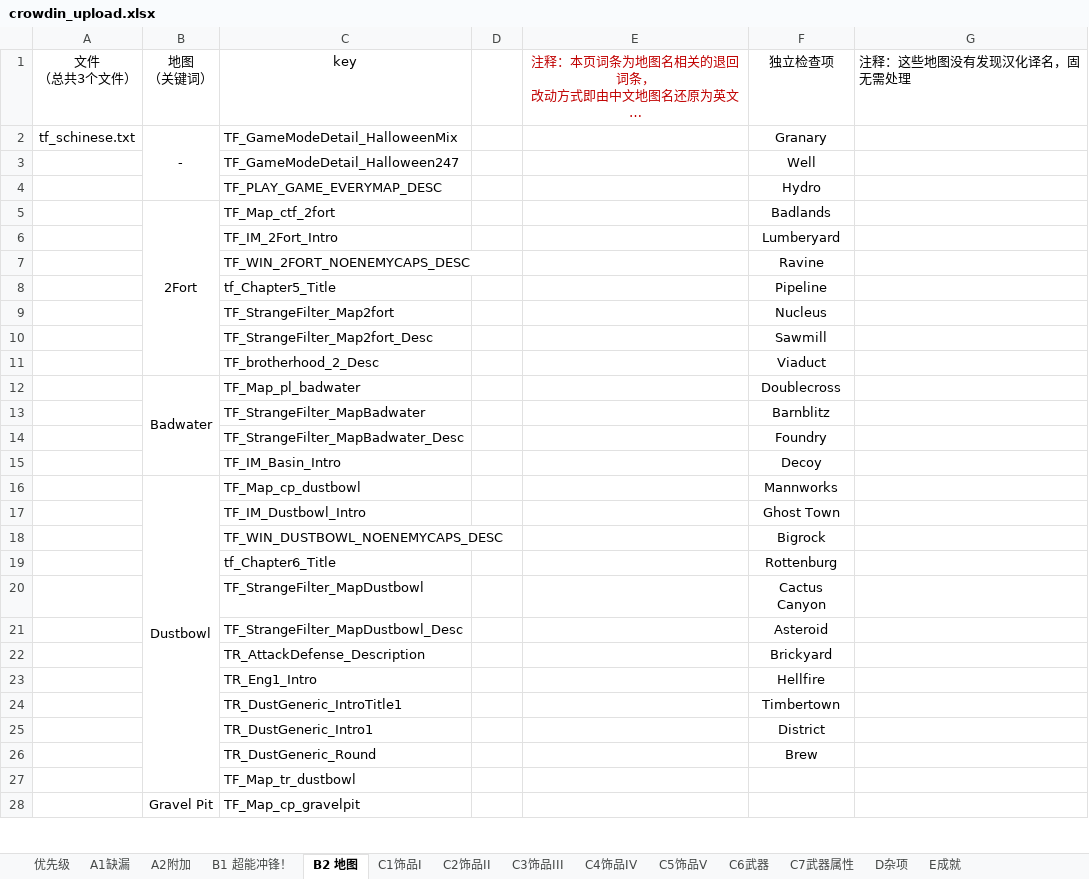
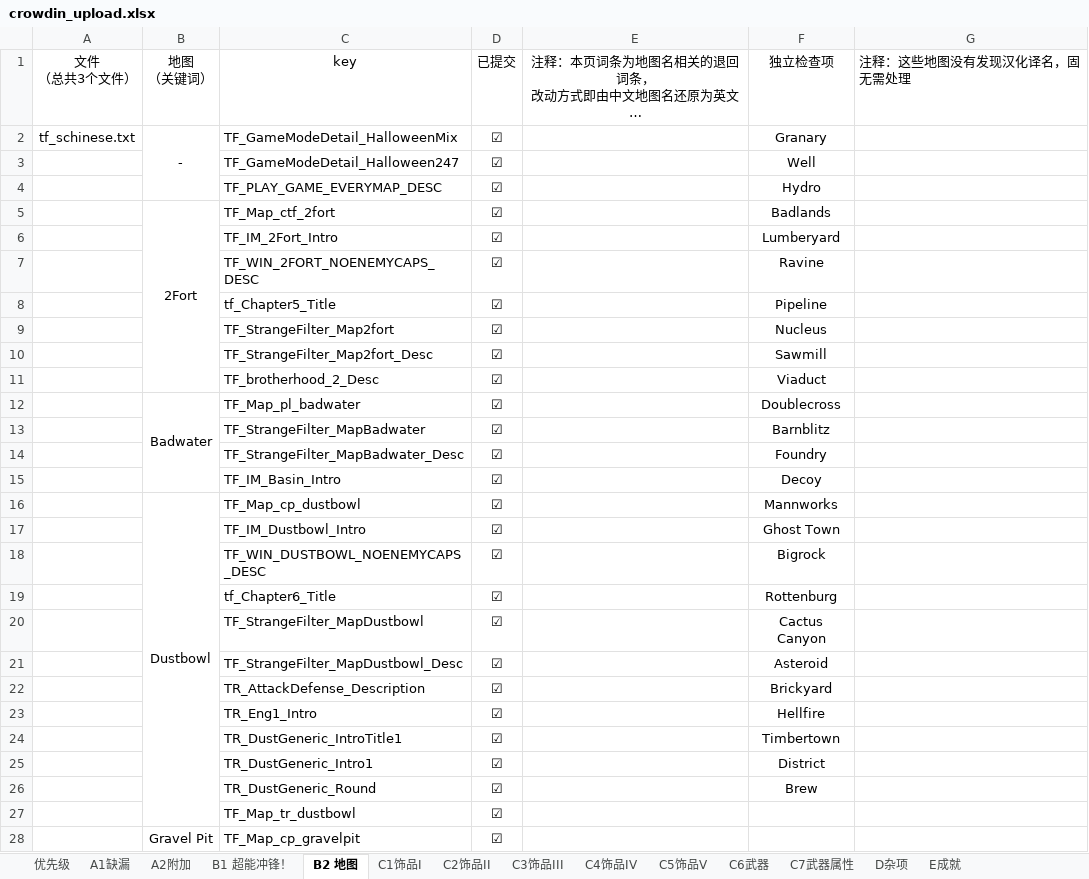
Before and after one commit to Destacius/TF2-localization, an Excel workbook: crowdin_upload.xlsx, sheet B2 地图, drawn as a sheet; only a part is shown; long unchanged cells end in …; values as stored, in another font and other column widths than the file's, no borders; the diff covers the shown part only; the diff names each change by its address in the sheet, - before the commit and + after, or states it on an @@ line.

```diff
--- a/crowdin_upload.xlsx (sheet B2 地图)
+++ b/crowdin_upload.xlsx (sheet B2 地图)
-D1: (empty)
+D1: 已提交
-E1 text colour: #C00000
+E1 text colour: black
-D2:D28 (已提交): (empty)
+D2:D28 (已提交): ☑
```
Also changed, not shown: 22 added rows and 1323 edited cells elsewhere in this sheet, sheet A1缺漏, sheet C5饰品V, sheet C1饰品I, sheet C2饰品II, sheet C6武器, sheet B1 超能冲锋！, 7 more sheets.
